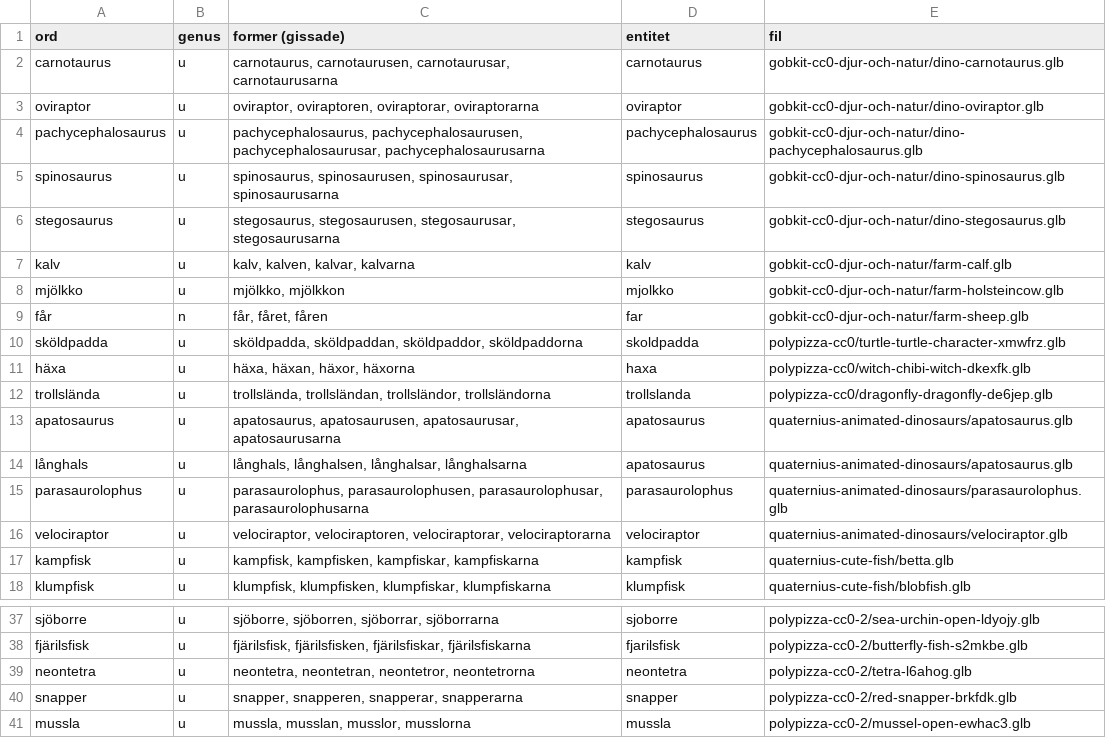
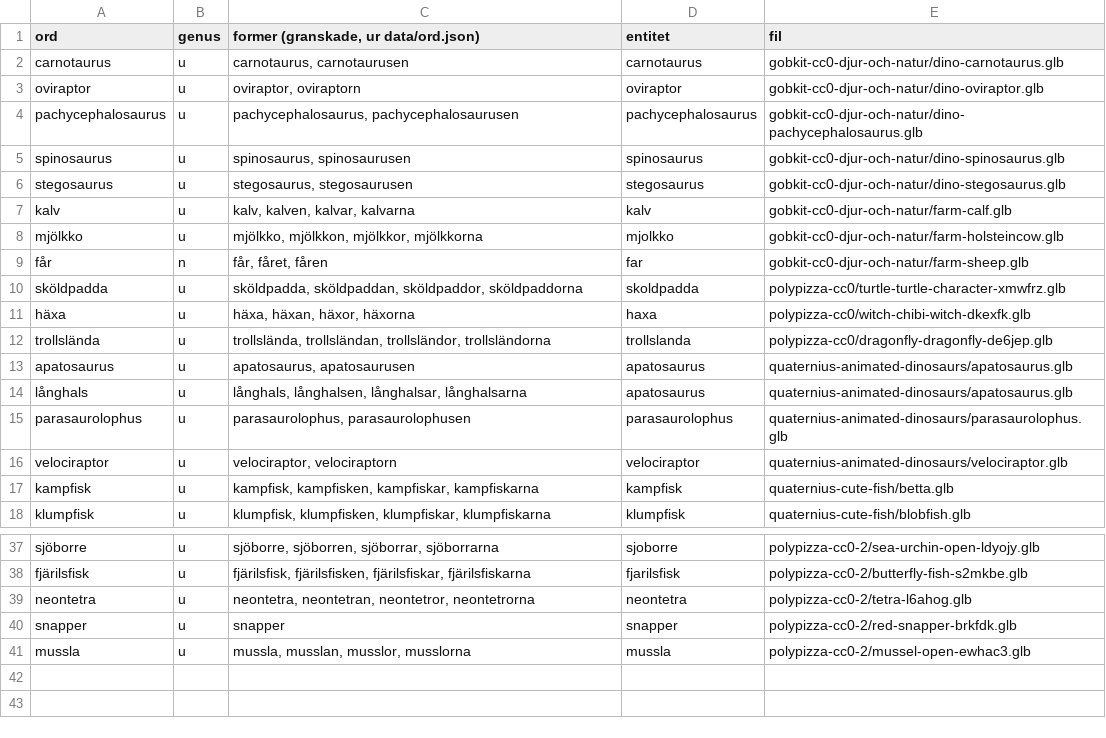
Before and after one commit to christofferhedman87/trollpennan, a TSV file: rundor/R3F-modellserie/M1/ordgranskning.tsv, drawn as a sheet; only a part is shown, gaps mark what is left out; the diff covers the shown part only.

Commit message:
R3F-MFIX3 underlag: 11 rättade modeller (jultomte, brandman, äventyrare, detektiv, sjöman, rörmokare, mekaniker, tre lastbilar, narval); ordgranskning visar granskade former

```diff
--- a/rundor/R3F-modellserie/M1/ordgranskning.tsv
+++ b/rundor/R3F-modellserie/M1/ordgranskning.tsv
@@ -1,9 +1,9 @@
-ord	genus	former (gissade)	entitet	fil
-carnotaurus	u	carnotaurus, carnotaurusen, carnotaurusar, carnotaurusarna	carnotaurus	gobkit-cc0-djur-och-natur/dino-carnotaurus.glb
-oviraptor	u	oviraptor, oviraptoren, oviraptorar, oviraptorarna	oviraptor	gobkit-cc0-djur-och-natur/dino-oviraptor.glb
-pachycephalosaurus	u	pachycephalosaurus, pachycephalosaurusen, pachycephalosaurusar, pachycephalosaurusarna	pachycephalosaurus	gobkit-cc0-djur-och-natur/dino-pachycephalosaurus.glb
-spinosaurus	u	spinosaurus, spinosaurusen, spinosaurusar, spinosaurusarna	spinosaurus	gobkit-cc0-djur-och-natur/dino-spinosaurus.glb
-stegosaurus	u	stegosaurus, stegosaurusen, stegosaurusar, stegosaurusarna	stegosaurus	gobkit-cc0-djur-och-natur/dino-stegosaurus.glb
+ord	genus	former (granskade, ur data/ord.json)	entitet	fil
+carnotaurus	u	carnotaurus, carnotaurusen	carnotaurus	gobkit-cc0-djur-och-natur/dino-carnotaurus.glb
+oviraptor	u	oviraptor, oviraptorn	oviraptor	gobkit-cc0-djur-och-natur/dino-oviraptor.glb
+pachycephalosaurus	u	pachycephalosaurus, pachycephalosaurusen	pachycephalosaurus	gobkit-cc0-djur-och-natur/dino-pachycephalosaurus.glb
+spinosaurus	u	spinosaurus, spinosaurusen	spinosaurus	gobkit-cc0-djur-och-natur/dino-spinosaurus.glb
+stegosaurus	u	stegosaurus, stegosaurusen	stegosaurus	gobkit-cc0-djur-och-natur/dino-stegosaurus.glb
 kalv	u	kalv, kalven, kalvar, kalvarna	kalv	gobkit-cc0-djur-och-natur/farm-calf.glb
-mjölkko	u	mjölkko, mjölkkon	mjolkko	gobkit-cc0-djur-och-natur/farm-holsteincow.glb
+mjölkko	u	mjölkko, mjölkkon, mjölkkor, mjölkkorna	mjolkko	gobkit-cc0-djur-och-natur/farm-holsteincow.glb
 får	n	får, fåret, fåren	far	gobkit-cc0-djur-och-natur/farm-sheep.glb
@@ -12,6 +12,6 @@ häxa	u	häxa, häxan, häxor, häxorna	haxa	polypizza-cc0/witch-chibi-witch-dke
 trollslända	u	trollslända, trollsländan, trollsländor, trollsländorna	trollslanda	polypizza-cc0/dragonfly-dragonfly-de6jep.glb
-apatosaurus	u	apatosaurus, apatosaurusen, apatosaurusar, apatosaurusarna	apatosaurus	quaternius-animated-dinosaurs/apatosaurus.glb
+apatosaurus	u	apatosaurus, apatosaurusen	apatosaurus	quaternius-animated-dinosaurs/apatosaurus.glb
 långhals	u	långhals, långhalsen, långhalsar, långhalsarna	apatosaurus	quaternius-animated-dinosaurs/apatosaurus.glb
-parasaurolophus	u	parasaurolophus, parasaurolophusen, parasaurolophusar, parasaurolophusarna	parasaurolophus	quaternius-animated-dinosaurs/parasaurolophus.glb
-velociraptor	u	velociraptor, velociraptoren, velociraptorar, velociraptorarna	velociraptor	quaternius-animated-dinosaurs/velociraptor.glb
+parasaurolophus	u	parasaurolophus, parasaurolophusen	parasaurolophus	quaternius-animated-dinosaurs/parasaurolophus.glb
+velociraptor	u	velociraptor, velociraptorn	velociraptor	quaternius-animated-dinosaurs/velociraptor.glb
 kampfisk	u	kampfisk, kampfisken, kampfiskar, kampfiskarna	kampfisk	quaternius-cute-fish/betta.glb
@@ -39,3 +39,3 @@ fjärilsfisk	u	fjärilsfisk, fjärilsfisken, fjärilsfiskar, fjärilsfiskarna	fj
 neontetra	u	neontetra, neontetran, neontetror, neontetrorna	neontetra	polypizza-cc0-2/tetra-l6ahog.glb
-snapper	u	snapper, snapperen, snapperar, snapperarna	snapper	polypizza-cc0-2/red-snapper-brkfdk.glb
+snapper	u	snapper	snapper	polypizza-cc0-2/red-snapper-brkfdk.glb
 mussla	u	mussla, musslan, musslor, musslorna	mussla	polypizza-cc0-2/mussel-open-ewhac3.glb
```
Also changed, not shown: 5 edited cells elsewhere in this file, rundor/R3F-modellserie/M11/ordgranskning.tsv, rundor/R3F-modellserie/M17/ordgranskning.tsv, 29 other files.
